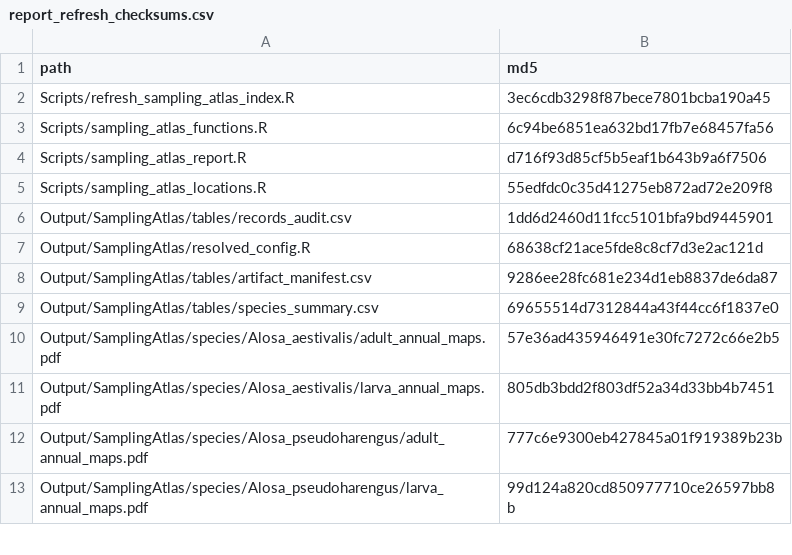
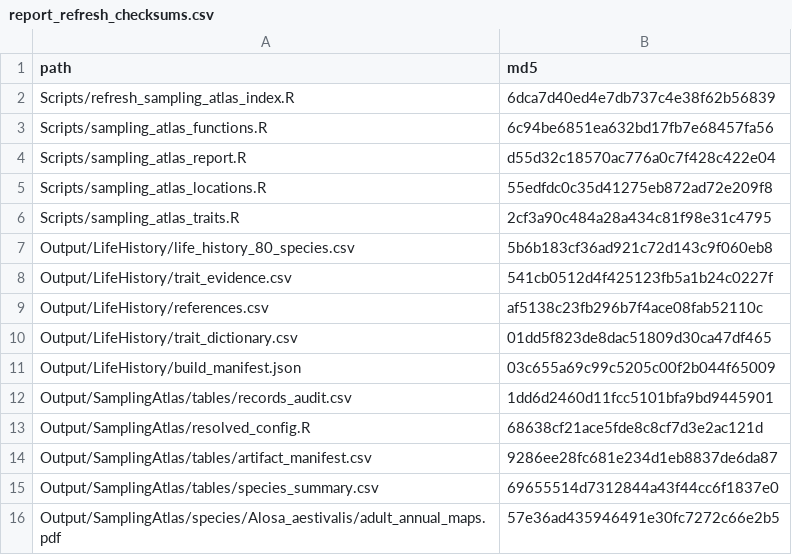
Before and after one commit to Getterrobog/USFC-GP, a CSV file: Output/SamplingAtlas/tables/report_refresh_checksums.csv, drawn as a sheet; only a part is shown; the shorter side is filled out with more unchanged rows.

Commit message:
life history atlas

```diff
--- a/Output/SamplingAtlas/tables/report_refresh_checksums.csv
+++ b/Output/SamplingAtlas/tables/report_refresh_checksums.csv
@@ -1,6 +1,12 @@
 "path","md5"
-"Scripts/refresh_sampling_atlas_index.R","3ec6cdb3298f87bece7801bcba190a45"
+"Scripts/refresh_sampling_atlas_index.R","6dca7d40ed4e7db737c4e38f62b56839"
 "Scripts/sampling_atlas_functions.R","6c94be6851ea632bd17fb7e68457fa56"
-"Scripts/sampling_atlas_report.R","d716f93d85cf5b5eaf1b643b9a6f7506"
+"Scripts/sampling_atlas_report.R","d55d32c18570ac776a0c7f428c422e04"
 "Scripts/sampling_atlas_locations.R","55edfdc0c35d41275eb872ad72e209f8"
+"Scripts/sampling_atlas_traits.R","2cf3a90c484a28a434c81f98e31c4795"
+"Output/LifeHistory/life_history_80_species.csv","5b6b183cf36ad921c72d143c9f060eb8"
+"Output/LifeHistory/trait_evidence.csv","541cb0512d4f425123fb5a1b24c0227f"
+"Output/LifeHistory/references.csv","af5138c23fb296b7f4ace08fab52110c"
+"Output/LifeHistory/trait_dictionary.csv","01dd5f823de8dac51809d30ca47df465"
+"Output/LifeHistory/build_manifest.json","03c655a69c99c5205c00f2b044f65009"
 "Output/SamplingAtlas/tables/records_audit.csv","1dd6d2460d11fcc5101bfa9bd9445901"
```
Also changed, not shown: 17 other files.
